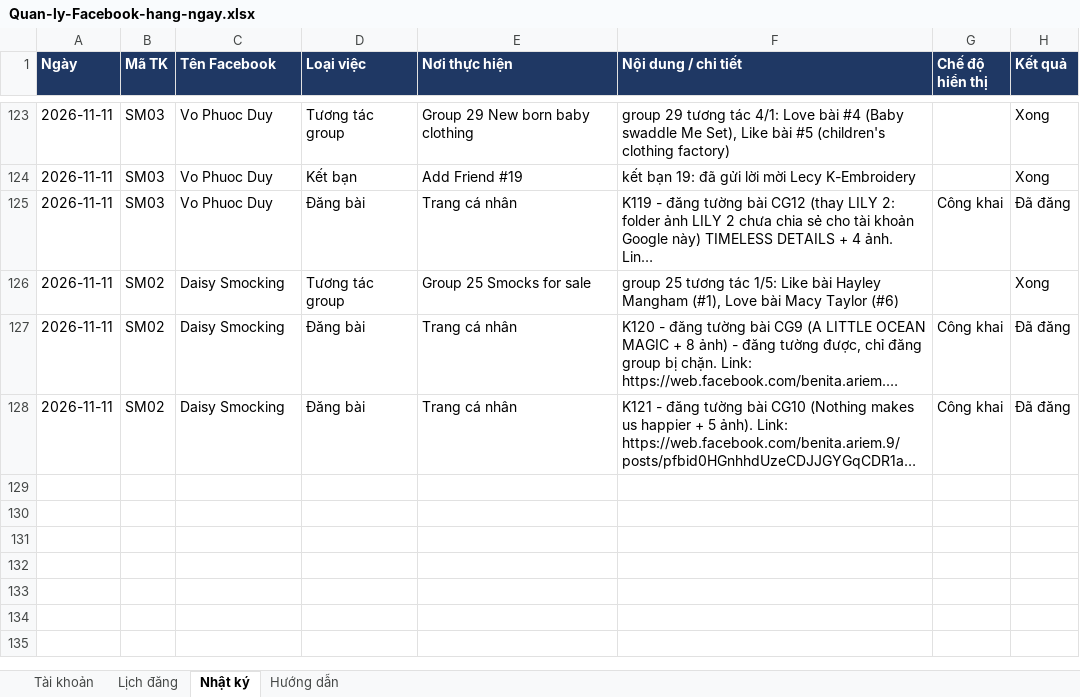
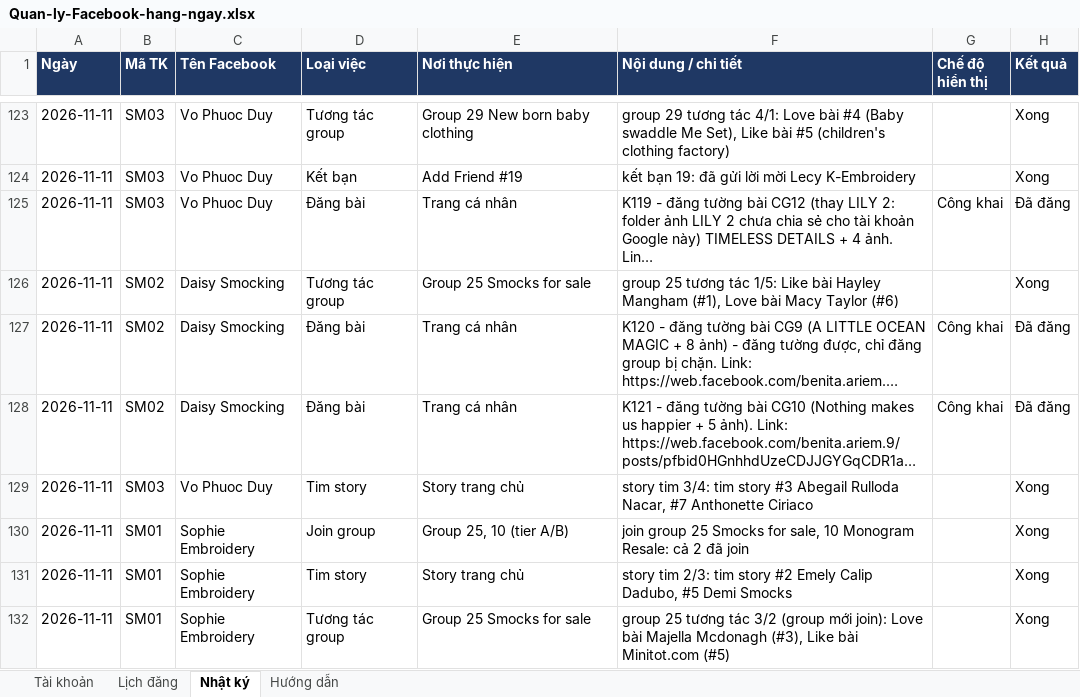
Before and after one commit to NguyenThuTrangz/quan-ly-facebook-sm, an Excel workbook: Quan-ly-Facebook-hang-ngay.xlsx, sheet Nhật ký, drawn as a sheet; only a part is shown, gaps mark what is left out; long unchanged cells end in …; values as stored, in another font and other column widths than the file's, no borders; the diff names each change by its address in the sheet, - before the commit and + after, or states it on an @@ line.

```diff
--- a/Quan-ly-Facebook-hang-ngay.xlsx (sheet Nhật ký)
+++ b/Quan-ly-Facebook-hang-ngay.xlsx (sheet Nhật ký)
+row 129: 2026-11-11 | SM03 | Vo Phuoc Duy | Tim story | Story trang chủ | story tim 3/4: tim story #3 Abegail Rulloda Nacar, #7 Anthonette Ciriaco |  | Xong
+row 130: 2026-11-11 | SM01 | Sophie Embroidery | Join group | Group 25, 10 (tier A/B) | join group 25 Smocks for sale, 10 Monogram Resale: cả 2 đã join |  | Xong
+row 131: 2026-11-11 | SM01 | Sophie Embroidery | Tim story | Story trang chủ | story tim 2/3: tim story #2 Emely Calip Dadubo, #5 Demi Smocks |  | Xong
+row 132: 2026-11-11 | SM01 | Sophie Embroidery | Tương tác group | Group 25 Smocks for sale | group 25 tương tác 3/2 (group mới join): Love bài Majella Mcdonagh (#3), Like bài Minitot.com (#5) |  | Xong
```
Also changed, not shown: 33 other files.
